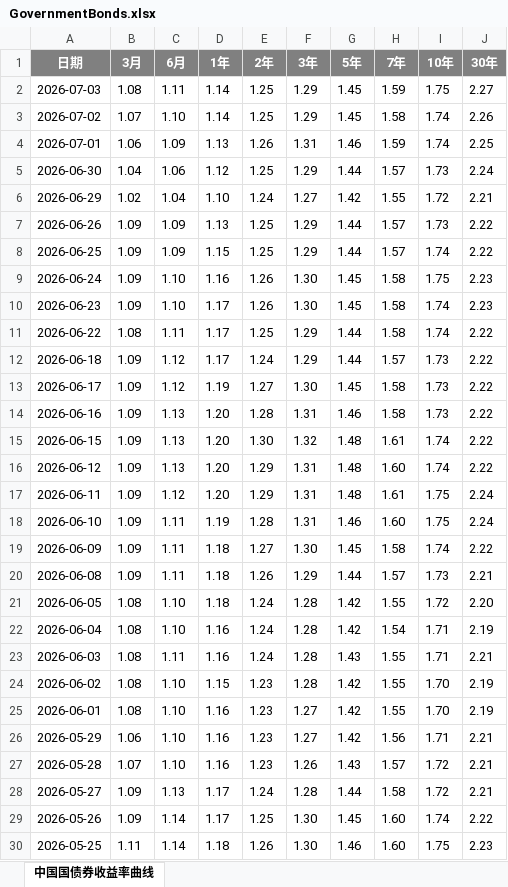
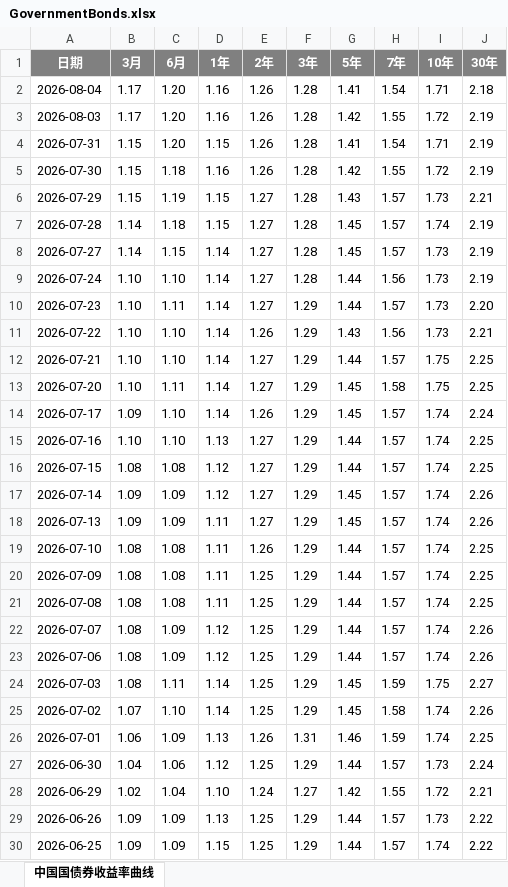
Before and after one commit to Harlan2001/Sentiment_Analysis, an Excel workbook: data/GovernmentBonds.xlsx, sheet 中国国债券收益率曲线, drawn as a sheet; only a part is shown; the shorter side is filled out with more unchanged rows; values as stored, in another font and other column widths than the file's, no borders; the diff covers the shown part only; the diff names each change by its address in the sheet, - before the commit and + after, or states it on an @@ line.

```diff
--- a/data/GovernmentBonds.xlsx (sheet 中国国债券收益率曲线)
+++ b/data/GovernmentBonds.xlsx (sheet 中国国债券收益率曲线)
+row 2: 2026-08-04 | 1.17 | 1.20 | 1.16 | 1.26 | 1.28 | 1.41 | 1.54 | 1.71 | 2.18
+row 3: 2026-08-03 | 1.17 | 1.20 | 1.16 | 1.26 | 1.28 | 1.42 | 1.55 | 1.72 | 2.19
+row 4: 2026-07-31 | 1.15 | 1.20 | 1.15 | 1.26 | 1.28 | 1.41 | 1.54 | 1.71 | 2.19
+row 5: 2026-07-30 | 1.15 | 1.18 | 1.16 | 1.26 | 1.28 | 1.42 | 1.55 | 1.72 | 2.19
+row 6: 2026-07-29 | 1.15 | 1.19 | 1.15 | 1.27 | 1.28 | 1.43 | 1.57 | 1.73 | 2.21
+row 7: 2026-07-28 | 1.14 | 1.18 | 1.15 | 1.27 | 1.28 | 1.45 | 1.57 | 1.74 | 2.19
+row 8: 2026-07-27 | 1.14 | 1.15 | 1.14 | 1.27 | 1.28 | 1.45 | 1.57 | 1.73 | 2.19
+row 9: 2026-07-24 | 1.10 | 1.10 | 1.14 | 1.27 | 1.28 | 1.44 | 1.56 | 1.73 | 2.19
+row 10: 2026-07-23 | 1.10 | 1.11 | 1.14 | 1.27 | 1.29 | 1.44 | 1.57 | 1.73 | 2.20
+row 11: 2026-07-22 | 1.10 | 1.10 | 1.14 | 1.26 | 1.29 | 1.43 | 1.56 | 1.73 | 2.21
+row 12: 2026-07-21 | 1.10 | 1.10 | 1.14 | 1.27 | 1.29 | 1.44 | 1.57 | 1.75 | 2.25
+row 13: 2026-07-20 | 1.10 | 1.11 | 1.14 | 1.27 | 1.29 | 1.45 | 1.58 | 1.75 | 2.25
+row 14: 2026-07-17 | 1.09 | 1.10 | 1.14 | 1.26 | 1.29 | 1.45 | 1.57 | 1.74 | 2.24
+row 15: 2026-07-16 | 1.10 | 1.10 | 1.13 | 1.27 | 1.29 | 1.44 | 1.57 | 1.74 | 2.25
+row 16: 2026-07-15 | 1.08 | 1.08 | 1.12 | 1.27 | 1.29 | 1.44 | 1.57 | 1.74 | 2.25
+row 17: 2026-07-14 | 1.09 | 1.09 | 1.12 | 1.27 | 1.29 | 1.45 | 1.57 | 1.74 | 2.26
+row 18: 2026-07-13 | 1.09 | 1.09 | 1.11 | 1.27 | 1.29 | 1.45 | 1.57 | 1.74 | 2.26
+row 19: 2026-07-10 | 1.08 | 1.08 | 1.11 | 1.26 | 1.29 | 1.44 | 1.57 | 1.74 | 2.25
+row 20: 2026-07-09 | 1.08 | 1.08 | 1.11 | 1.25 | 1.29 | 1.44 | 1.57 | 1.74 | 2.25
+row 21: 2026-07-08 | 1.08 | 1.08 | 1.11 | 1.25 | 1.29 | 1.44 | 1.57 | 1.74 | 2.25
+row 22: 2026-07-07 | 1.08 | 1.09 | 1.12 | 1.25 | 1.29 | 1.44 | 1.57 | 1.74 | 2.26
+row 23: 2026-07-06 | 1.08 | 1.09 | 1.12 | 1.25 | 1.29 | 1.44 | 1.57 | 1.74 | 2.26
```
Also changed, not shown: 22 removed rows elsewhere in this sheet, 12 other files.
